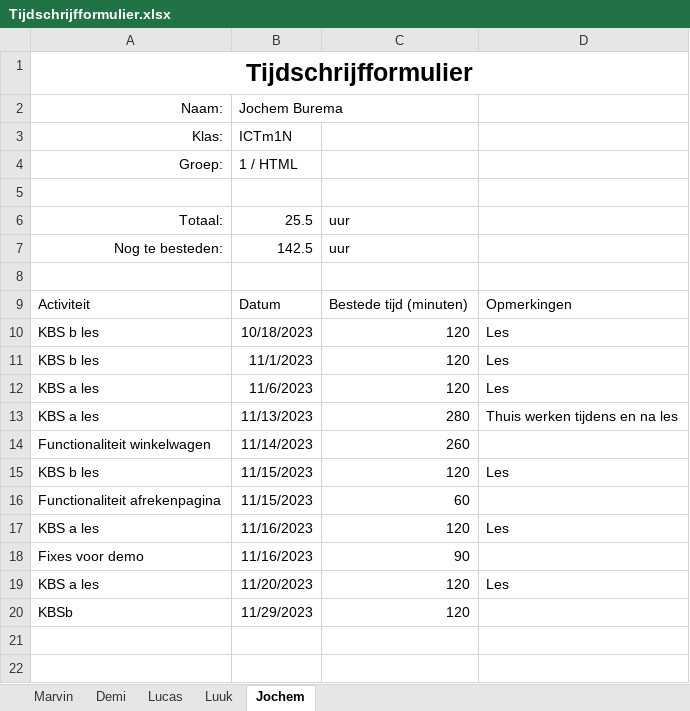
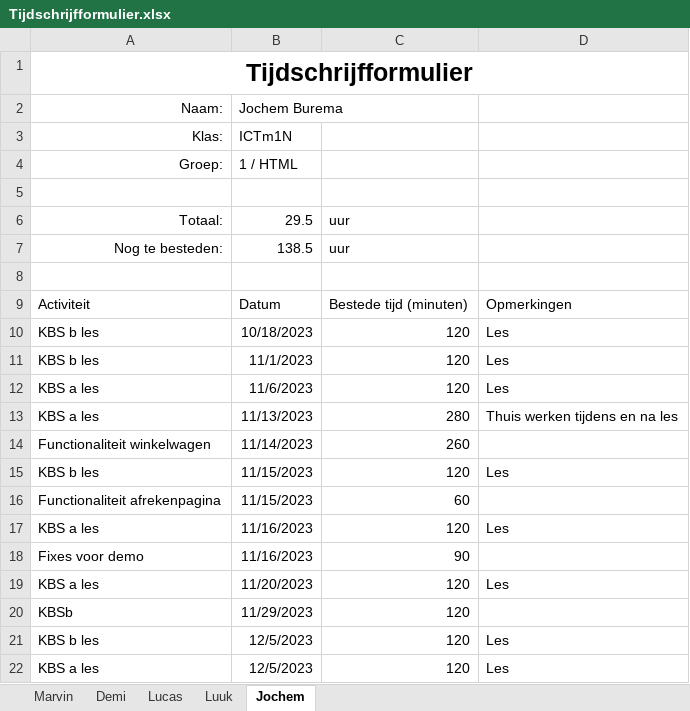
Before and after one commit to YoungSilent/nerdy_gadgets, an Excel workbook: docs/oplevering/08Projectdocumentatie/Tijdschrijfformulier.xlsx, sheet Jochem, drawn as a sheet; values as stored, in another font and other column widths than the file's, no borders; table styles not drawn; the diff names each change by its address in the sheet, - before the commit and + after, or states it on an @@ line.

```diff
--- a/docs/oplevering/08Projectdocumentatie/Tijdschrijfformulier.xlsx (sheet Jochem)
+++ b/docs/oplevering/08Projectdocumentatie/Tijdschrijfformulier.xlsx (sheet Jochem)
-B6: 25.5
+B6: 29.5
-B7: 142.5
+B7: 138.5
+row 21: KBS b les | 12/5/2023 | 120 | Les
+row 22: KBS a les | 12/5/2023 | 120 | Les
```
Also changed, not shown: sheet Luuk, sheet Demi, sheet Marvin, sheet Lucas.
